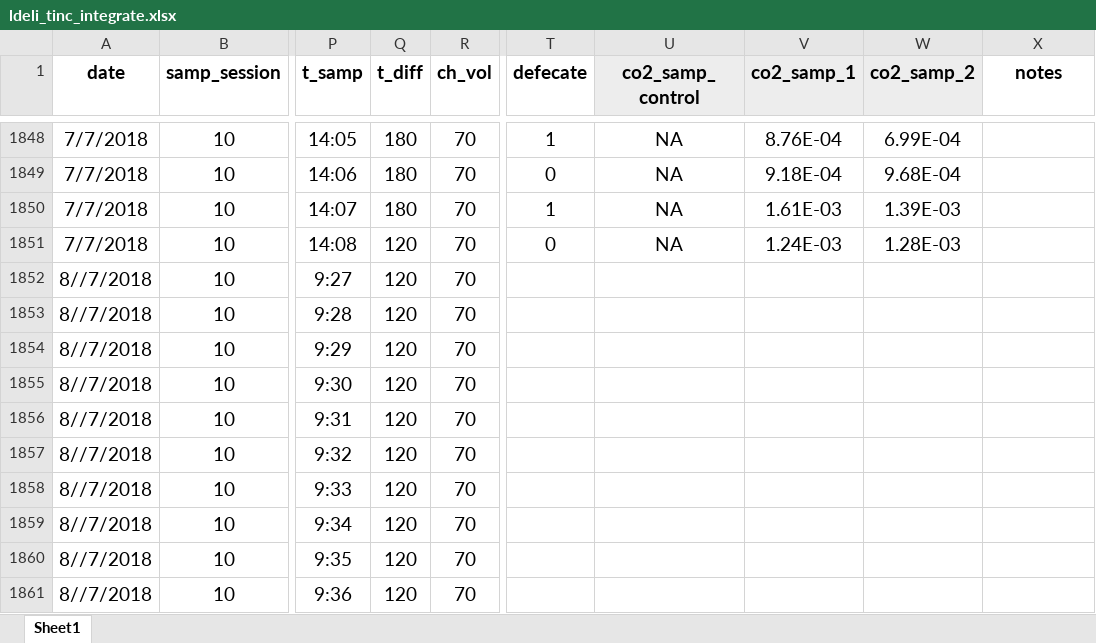
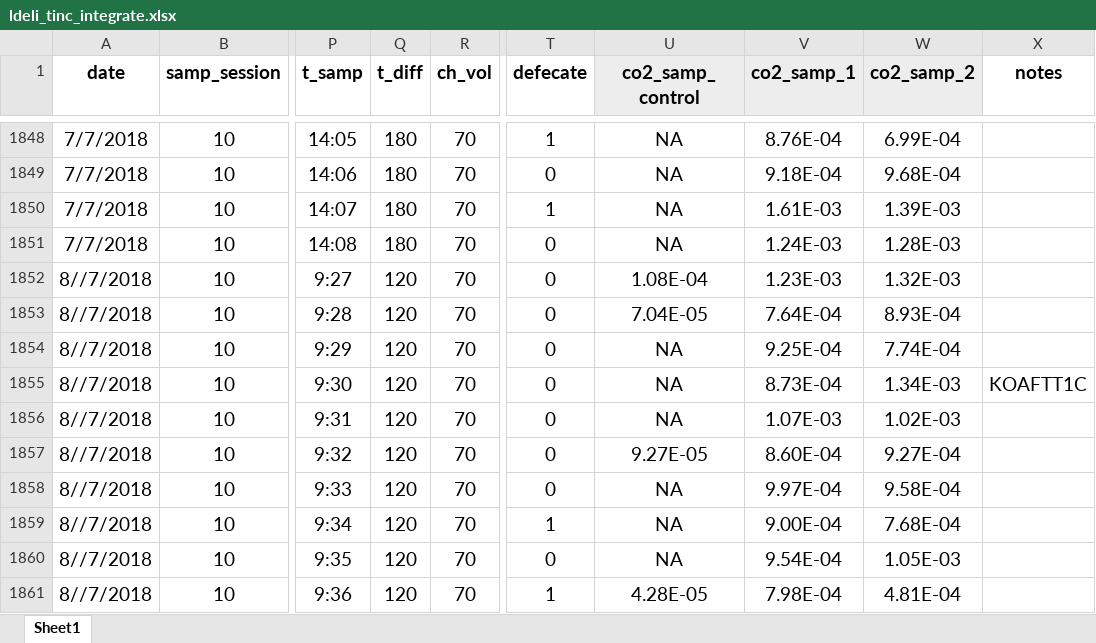
Before and after one commit to daniel1noble/deli_inc_metabTelo, an Excel workbook: data/curve_data/ldeli_tinc_integrate.xlsx, sheet Sheet1, drawn as a sheet; only a part is shown, gaps mark what is left out; values as stored, in another font and other column widths than the file's, no borders; conditional formats not drawn; the diff covers the shown part only; the diff names each change by its address in the sheet, - before the commit and + after, or states it on an @@ line.

Commit message:
b1-d2 integration done with chamber mass for b2-d1_8/7/2018

```diff
--- a/data/curve_data/ldeli_tinc_integrate.xlsx (sheet Sheet1)
+++ b/data/curve_data/ldeli_tinc_integrate.xlsx (sheet Sheet1)
-Q1851 (t_diff): 120
+Q1851 (t_diff): 180
-T1852:T1858 (defecate): (empty)
+T1852:T1858 (defecate): 0
-U1852 (co2_samp_control): (empty)
+U1852 (co2_samp_control): 1.08E-04
-V1852 (co2_samp_1): (empty)
+V1852 (co2_samp_1): 1.23E-03
-W1852 (co2_samp_2): (empty)
+W1852 (co2_samp_2): 1.32E-03
-U1853 (co2_samp_control): (empty)
+U1853 (co2_samp_control): 7.04E-05
-V1853 (co2_samp_1): (empty)
+V1853 (co2_samp_1): 7.64E-04
-W1853 (co2_samp_2): (empty)
+W1853 (co2_samp_2): 8.93E-04
-U1854:U1856 (co2_samp_control): (empty)
+U1854:U1856 (co2_samp_control): NA
-V1854 (co2_samp_1): (empty)
+V1854 (co2_samp_1): 9.25E-04
-W1854 (co2_samp_2): (empty)
+W1854 (co2_samp_2): 7.74E-04
-V1855 (co2_samp_1): (empty)
+V1855 (co2_samp_1): 8.73E-04
-W1855 (co2_samp_2): (empty)
+W1855 (co2_samp_2): 1.34E-03
-X1855 (notes): (empty)
+X1855 (notes): KOAFTT1C
-V1856 (co2_samp_1): (empty)
+V1856 (co2_samp_1): 1.07E-03
-W1856 (co2_samp_2): (empty)
+W1856 (co2_samp_2): 1.02E-03
-U1857 (co2_samp_control): (empty)
+U1857 (co2_samp_control): 9.27E-05
-V1857 (co2_samp_1): (empty)
+V1857 (co2_samp_1): 8.60E-04
-W1857 (co2_samp_2): (empty)
+W1857 (co2_samp_2): 9.27E-04
-U1858:U1860 (co2_samp_control): (empty)
+U1858:U1860 (co2_samp_control): NA
-V1858 (co2_samp_1): (empty)
+V1858 (co2_samp_1): 9.97E-04
-W1858 (co2_samp_2): (empty)
+W1858 (co2_samp_2): 9.58E-04
-T1859 (defecate): (empty)
+T1859 (defecate): 1
-V1859 (co2_samp_1): (empty)
+V1859 (co2_samp_1): 9.00E-04
-W1859 (co2_samp_2): (empty)
+W1859 (co2_samp_2): 7.68E-04
-T1860 (defecate): (empty)
+T1860 (defecate): 0
-V1860 (co2_samp_1): (empty)
+V1860 (co2_samp_1): 9.54E-04
-W1860 (co2_samp_2): (empty)
+W1860 (co2_samp_2): 1.05E-03
-T1861 (defecate): (empty)
+T1861 (defecate): 1
-U1861 (co2_samp_control): (empty)
+U1861 (co2_samp_control): 4.28E-05
-V1861 (co2_samp_1): (empty)
+V1861 (co2_samp_1): 7.98E-04
-W1861 (co2_samp_2): (empty)
+W1861 (co2_samp_2): 4.81E-04
```
Also changed, not shown: 544 edited cells elsewhere in this sheet, formulas that keep their value.
